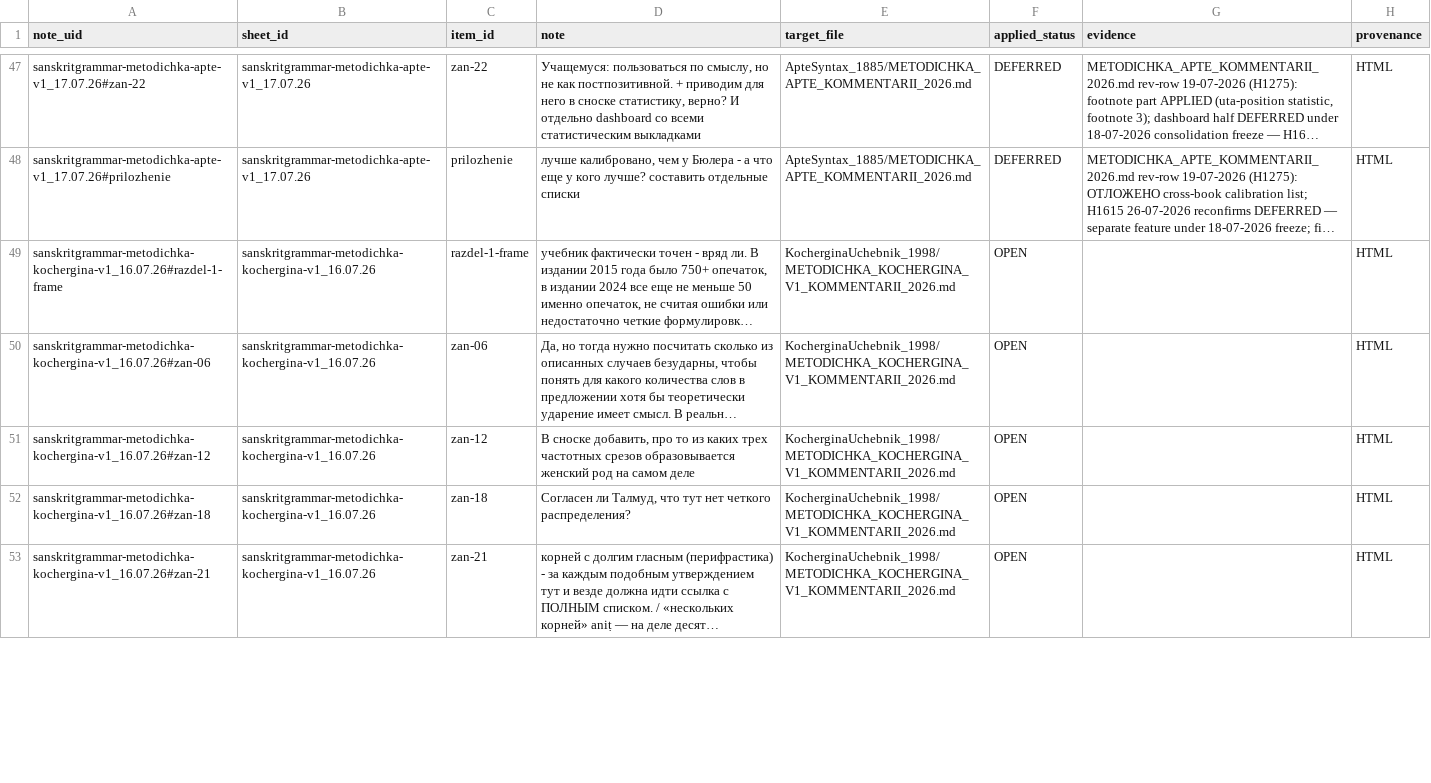
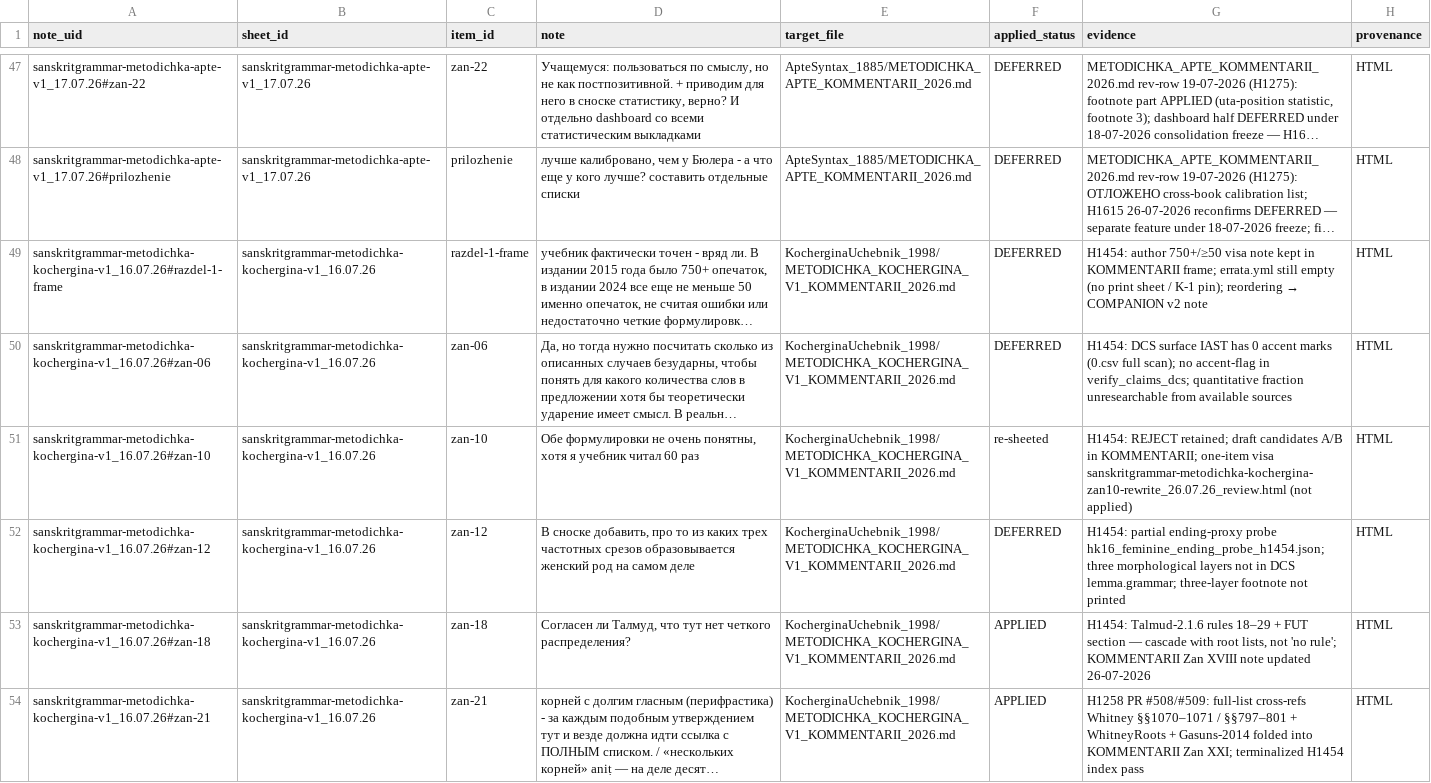
Before and after one commit to gasyoun/SanskritGrammar, a TSV file: review/EDITORIAL_NOTE_INDEX.tsv, drawn as a sheet; only a part is shown, gaps mark what is left out; long unchanged cells end in …; addresses are those after the commit; the diff covers the shown part only; the diff names each change by its address in the sheet, - before the commit and + after, or states it on an @@ line.

Commit message:
feat(kochergina-metodichka): H1454 terminalize H1258 visa open items
Resolve the nine H1258 residual items with APPLIED/DEFERRED/ESCALATED/re-sheeted
dispositions (plan A1). Applied: Talmud j/h sandhi (zan-18), peri formation
share ~93% class-10/-aya (zan-22), Leitan dvigu locus (zan-32), Kochergina
1983/1990 bibliography (zan-39). Deferred: errata census, DCS accent fraction,
three-layer feminine (partial ending-proxy only). Escalated: Konspekt pages +
Miller. Re-sheeted: Zan X rewrite candidates + one-item visa (not applied).

Model: Grok 4.5 (grok-4.5). No invented citations/numbers; no unilateral Zan X
publish; dissertation citation only.

```diff
--- a/review/EDITORIAL_NOTE_INDEX.tsv
+++ b/review/EDITORIAL_NOTE_INDEX.tsv
-F49:F50 (applied_status): OPEN
+F49:F50 (applied_status): DEFERRED
@@ G49 (evidence): (empty) → H1454: author 750+/≥50 visa note kept in KOMMENTARII frame; errata.yml still empty (no print sheet / K-1 pin); reordering → COMPANION v2 note @@
-G50 (evidence): (empty)
+G50 (evidence): H1454: DCS surface IAST has 0 accent marks (0.csv full scan); no accent-flag in verify_claims_dcs; quantitative fraction unresearchable from available sources
+row 51: sanskritgrammar-metodichka-kochergina-v1_16.07.26#zan-10 | sanskritgrammar-metodichka-kochergina-v1_16.07.26 | zan-10 | Обе формулировки не очень понятны, хотя я учебник читал 60 раз | KocherginaUchebnik_1998/METODICHKA_KOCHERGINA_V1_KOMMENTARII_2026.md | re-sheeted | H1454: REJECT retained; draft candidates A/B in KOMMENTARII; one-item visa sanskritgrammar-metodichka-kochergina-zan10-rewrite_26.07.26_review.html (not applied) | HTML
-F52 (applied_status): OPEN
+F52 (applied_status): DEFERRED
-G52 (evidence): (empty)
+G52 (evidence): H1454: partial ending-proxy probe hk16_feminine_ending_probe_h1454.json; three morphological layers not in DCS lemma.grammar; three-layer footnote not printed
-F53:F54 (applied_status): OPEN
+F53:F54 (applied_status): APPLIED
-G53 (evidence): (empty)
+G53 (evidence): H1454: Talmud-2.1.6 rules 18–29 + FUT section — cascade with root lists, not 'no rule'; KOMMENTARII Zan XVIII note updated 26-07-2026
-G54 (evidence): (empty)
+G54 (evidence): H1258 PR #508/#509: full-list cross-refs Whitney §§1070–1071 / §§797–801 + WhitneyRoots + Gasuns-2014 folded into KOMMENTARII Zan XXI; terminalized H1454 index pass
```
Also changed, not shown: 12 edited cells elsewhere in this file, 11 other files.
